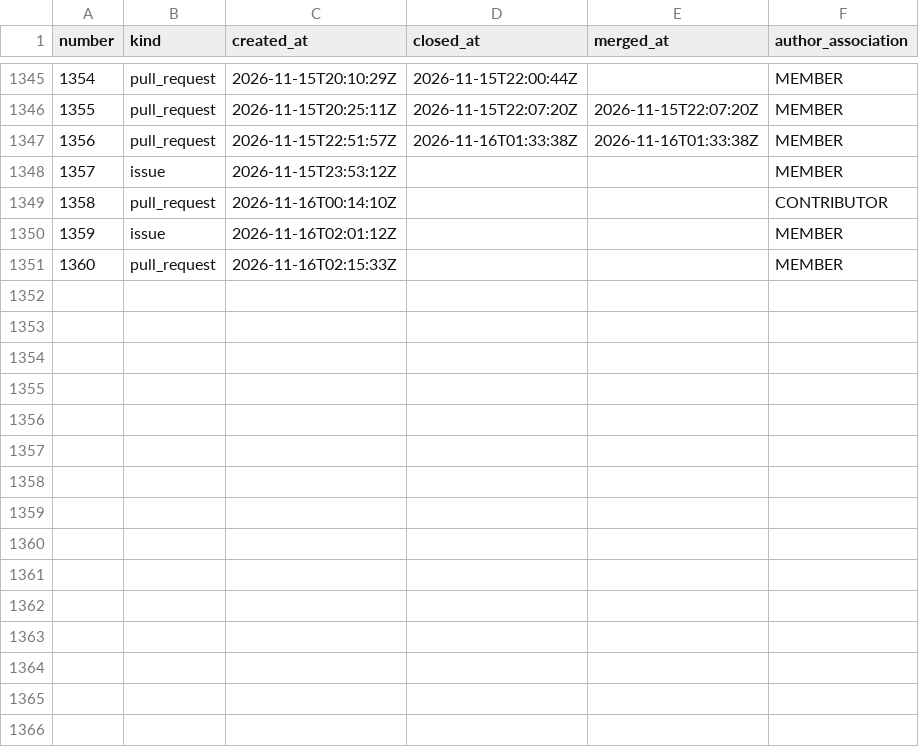
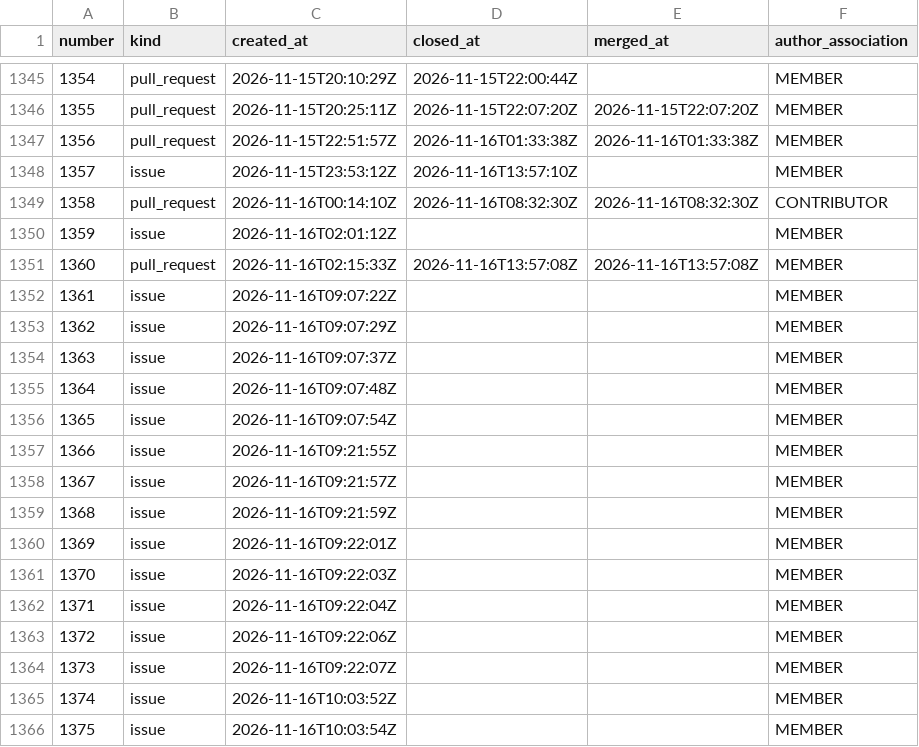
Before and after one commit to exmergo/github-repo-analytics, a CSV file: exmergo/dex/signals/issues.csv, drawn as a sheet; only a part is shown, gaps mark what is left out; the diff covers the shown part only.

```diff
--- a/exmergo/dex/signals/issues.csv
+++ b/exmergo/dex/signals/issues.csv
@@ -1347,5 +1347,20 @@ number,kind,created_at,closed_at,merged_at,author_association
 1356,pull_request,2026-11-15T22:51:57Z,2026-11-16T01:33:38Z,2026-11-16T01:33:38Z,MEMBER
-1357,issue,2026-11-15T23:53:12Z,,,MEMBER
-1358,pull_request,2026-11-16T00:14:10Z,,,CONTRIBUTOR
+1357,issue,2026-11-15T23:53:12Z,2026-11-16T13:57:10Z,,MEMBER
+1358,pull_request,2026-11-16T00:14:10Z,2026-11-16T08:32:30Z,2026-11-16T08:32:30Z,CONTRIBUTOR
 1359,issue,2026-11-16T02:01:12Z,,,MEMBER
-1360,pull_request,2026-11-16T02:15:33Z,,,MEMBER
+1360,pull_request,2026-11-16T02:15:33Z,2026-11-16T13:57:08Z,2026-11-16T13:57:08Z,MEMBER
+1361,issue,2026-11-16T09:07:22Z,,,MEMBER
+1362,issue,2026-11-16T09:07:29Z,,,MEMBER
+1363,issue,2026-11-16T09:07:37Z,,,MEMBER
+1364,issue,2026-11-16T09:07:48Z,,,MEMBER
+1365,issue,2026-11-16T09:07:54Z,,,MEMBER
+1366,issue,2026-11-16T09:21:55Z,,,MEMBER
+1367,issue,2026-11-16T09:21:57Z,,,MEMBER
+1368,issue,2026-11-16T09:21:59Z,,,MEMBER
+1369,issue,2026-11-16T09:22:01Z,,,MEMBER
+1370,issue,2026-11-16T09:22:03Z,,,MEMBER
+1371,issue,2026-11-16T09:22:04Z,,,MEMBER
+1372,issue,2026-11-16T09:22:06Z,,,MEMBER
+1373,issue,2026-11-16T09:22:07Z,,,MEMBER
+1374,issue,2026-11-16T10:03:52Z,,,MEMBER
+1375,issue,2026-11-16T10:03:54Z,,,MEMBER
```
Also changed, not shown: 16 added rows and 13 edited cells elsewhere in this file, exmergo/dex/ghrs-data/forks.csv, exmergo/dex/ghrs-data/views_clones_aggregate.csv, 9 other files.
